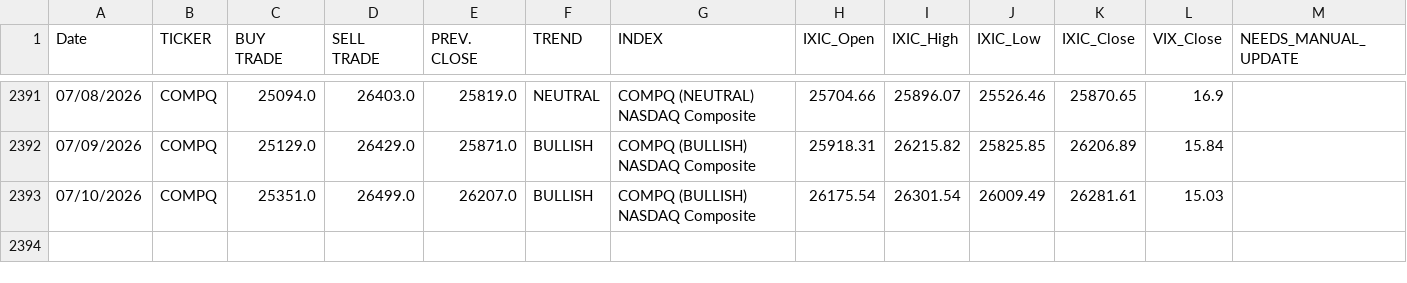
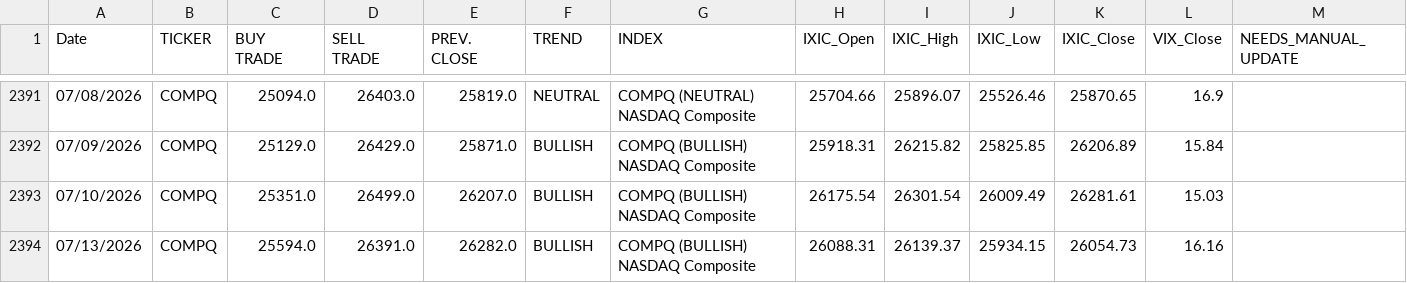
Before and after one commit to dchebows/HE-analysis-pipeline, a CSV file: Risk_Range_Data/04_enriched/COMPQ_enriched.csv, drawn as a sheet; only a part is shown, gaps mark what is left out; the diff names each change by its address in the sheet, - before the commit and + after, or states it on an @@ line.

```diff
--- a/Risk_Range_Data/04_enriched/COMPQ_enriched.csv
+++ b/Risk_Range_Data/04_enriched/COMPQ_enriched.csv
+row 2394: 07/13/2026 | COMPQ | 25594.0 | 26391.0 | 26282.0 | BULLISH | COMPQ (BULLISH) NASDAQ Composite | 26088.31 | 26139.37 | 25934.15 | 26054.73 | 16.16
```
Also changed, not shown: Risk_Range_Data/04_enriched/AAPL_enriched.csv, Risk_Range_Data/04_enriched/BITCOIN_enriched.csv, 8 other files.
